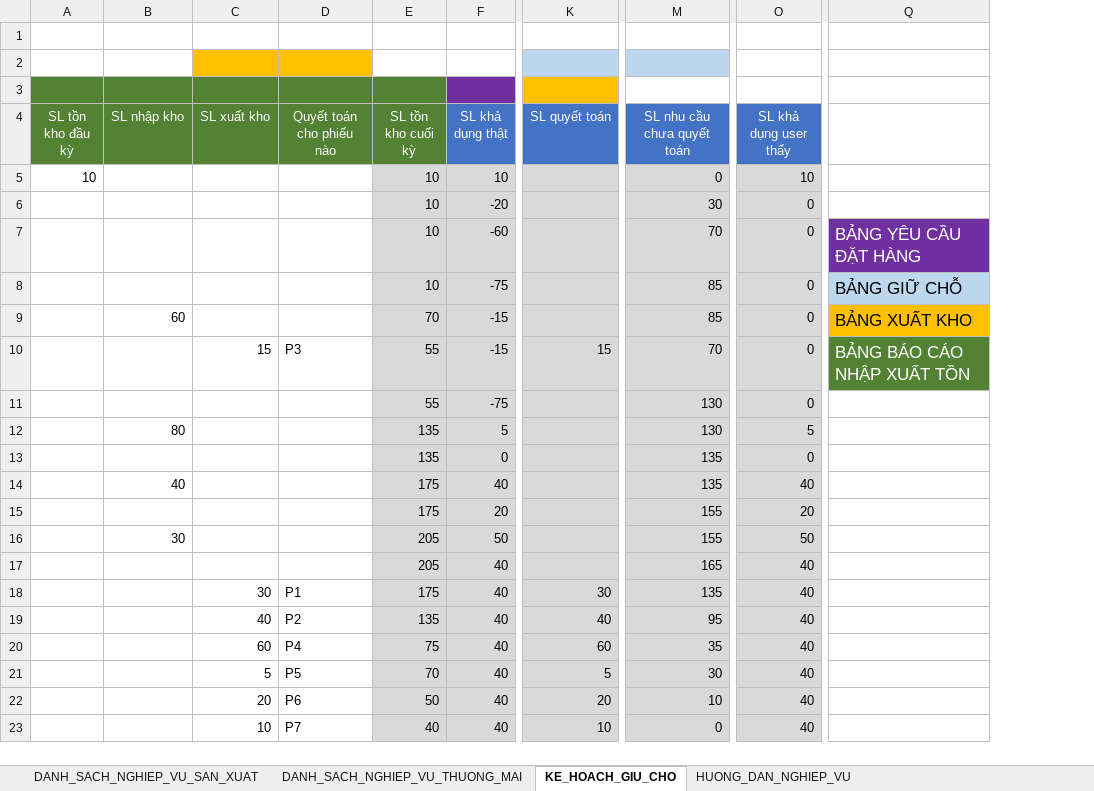
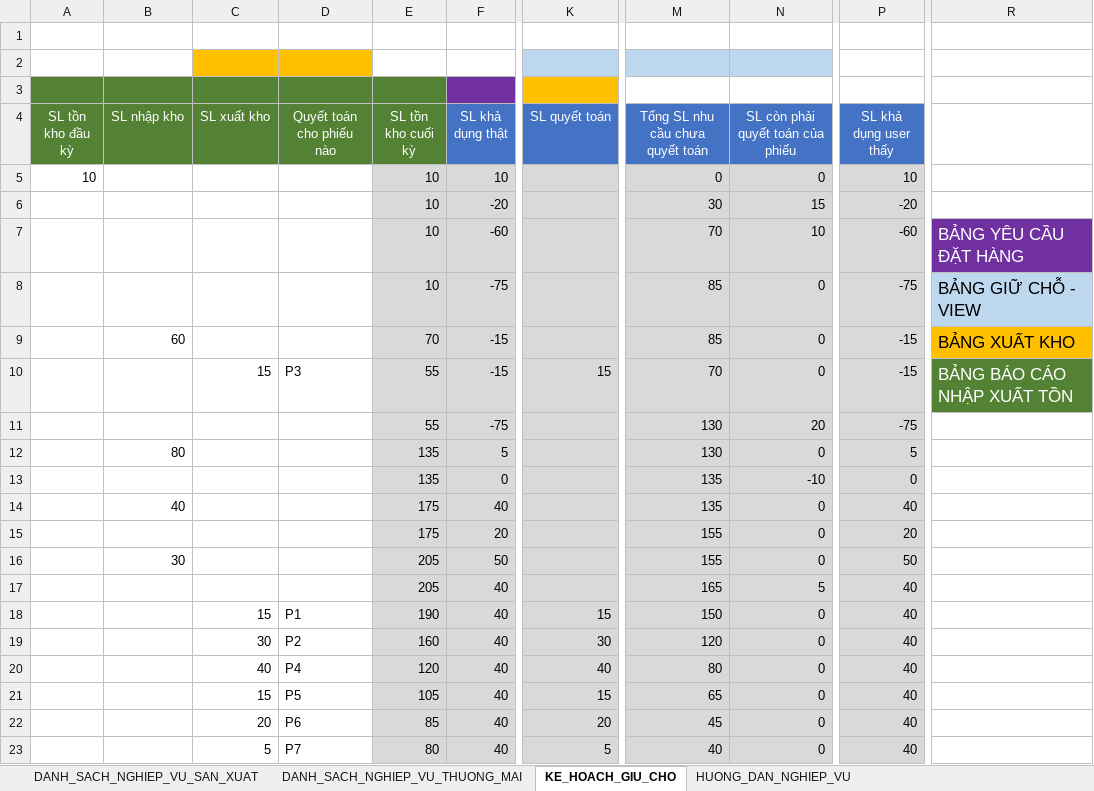
Before and after one commit to NGUYEN-LONG-BS/PYTHON_MINI_PROJECTS, an Excel workbook: PY19_ERP_TAG_THUONG_MAI/documents/TIMELINE_TONG_HOP_HUONG_DAN_NGHIEP_VU.xlsx, sheet KE_HOACH_GIU_CHO, drawn as a sheet; only a part is shown, gaps mark what is left out; values as stored, in another font and other column widths than the file's, no borders; conditional formats not drawn; addresses are those after the commit; the diff names each change by its address in the sheet, - before the commit and + after, or states it on an @@ line.

```diff
--- a/PY19_ERP_TAG_THUONG_MAI/documents/TIMELINE_TONG_HOP_HUONG_DAN_NGHIEP_VU.xlsx (sheet KE_HOACH_GIU_CHO)
+++ b/PY19_ERP_TAG_THUONG_MAI/documents/TIMELINE_TONG_HOP_HUONG_DAN_NGHIEP_VU.xlsx (sheet KE_HOACH_GIU_CHO)
+column N (SL còn phải quyết toán của phiếu), rows 5-23: 0 | 15 | 10 | 0 | 0 | 0 | 20 | 0 | -10 | 0 | 0 | 0 | 5 | 0 | 0 | 0 | 0 | 0 | 0
-M4: SL nhu cầu chưa quyết toán
+M4: Tổng SL nhu cầu chưa quyết toán
-P6 (SL khả dụng user thấy): 0
+P6 (SL khả dụng user thấy): -20
-P7 (SL khả dụng user thấy): 0
+P7 (SL khả dụng user thấy): -60
-P8 (SL khả dụng user thấy): 0
+P8 (SL khả dụng user thấy): -75
-R8: BẢNG GIỮ CHỖ
+R8: BẢNG GIỮ CHỖ - VIEW
-P9:P10 (SL khả dụng user thấy): 0
+P9:P10 (SL khả dụng user thấy): -15
-P11 (SL khả dụng user thấy): 0
+P11 (SL khả dụng user thấy): -75
-C18 (SL xuất kho): 30
+C18 (SL xuất kho): 15
-E18 (SL tồn kho cuối kỳ): 175
+E18 (SL tồn kho cuối kỳ): 190
-K18 (SL quyết toán): 30
+K18 (SL quyết toán): 15
-M18 (Tổng SL nhu cầu chưa quyết toán): 135
+M18 (Tổng SL nhu cầu chưa quyết toán): 150
-C19 (SL xuất kho): 40
+C19 (SL xuất kho): 30
-E19 (SL tồn kho cuối kỳ): 135
+E19 (SL tồn kho cuối kỳ): 160
-K19 (SL quyết toán): 40
+K19 (SL quyết toán): 30
-M19 (Tổng SL nhu cầu chưa quyết toán): 95
+M19 (Tổng SL nhu cầu chưa quyết toán): 120
-C20 (SL xuất kho): 60
+C20 (SL xuất kho): 40
-E20 (SL tồn kho cuối kỳ): 75
+E20 (SL tồn kho cuối kỳ): 120
-K20 (SL quyết toán): 60
+K20 (SL quyết toán): 40
-M20 (Tổng SL nhu cầu chưa quyết toán): 35
+M20 (Tổng SL nhu cầu chưa quyết toán): 80
-C21 (SL xuất kho): 5
+C21 (SL xuất kho): 15
-E21 (SL tồn kho cuối kỳ): 70
+E21 (SL tồn kho cuối kỳ): 105
-K21 (SL quyết toán): 5
+K21 (SL quyết toán): 15
-M21 (Tổng SL nhu cầu chưa quyết toán): 30
+M21 (Tổng SL nhu cầu chưa quyết toán): 65
-E22 (SL tồn kho cuối kỳ): 50
+E22 (SL tồn kho cuối kỳ): 85
-M22 (Tổng SL nhu cầu chưa quyết toán): 10
+M22 (Tổng SL nhu cầu chưa quyết toán): 45
-C23 (SL xuất kho): 10
+C23 (SL xuất kho): 5
-E23 (SL tồn kho cuối kỳ): 40
+E23 (SL tồn kho cuối kỳ): 80
-K23 (SL quyết toán): 10
+K23 (SL quyết toán): 5
-M23 (Tổng SL nhu cầu chưa quyết toán): 0
+M23 (Tổng SL nhu cầu chưa quyết toán): 40
```
Also changed, not shown: formulas that keep their value, 5 other files.
